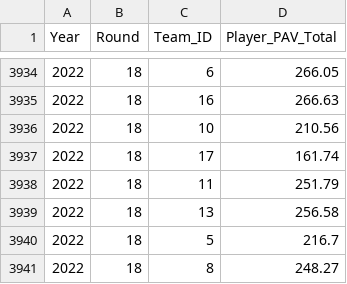
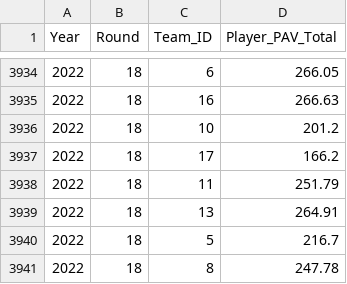
Before and after one commit to mitchgill16/AFL_Data, a CSV file: django_AFL_ML/R_Code/all_team_pavs.csv, drawn as a sheet; only a part is shown, gaps mark what is left out.

Commit message:
re-optimised data with all data up to round 18 2022

```diff
--- a/django_AFL_ML/R_Code/all_team_pavs.csv
+++ b/django_AFL_ML/R_Code/all_team_pavs.csv
@@ -3935,7 +3935,7 @@ Year,Round,Team_ID,Player_PAV_Total
 2022,18,16,266.63
-2022,18,10,210.56
-2022,18,17,161.74
+2022,18,10,201.2
+2022,18,17,166.2
 2022,18,11,251.79
-2022,18,13,256.58
+2022,18,13,264.91
 2022,18,5,216.7
-2022,18,8,248.27
+2022,18,8,247.78
```
Also changed, not shown: 10 other files.
